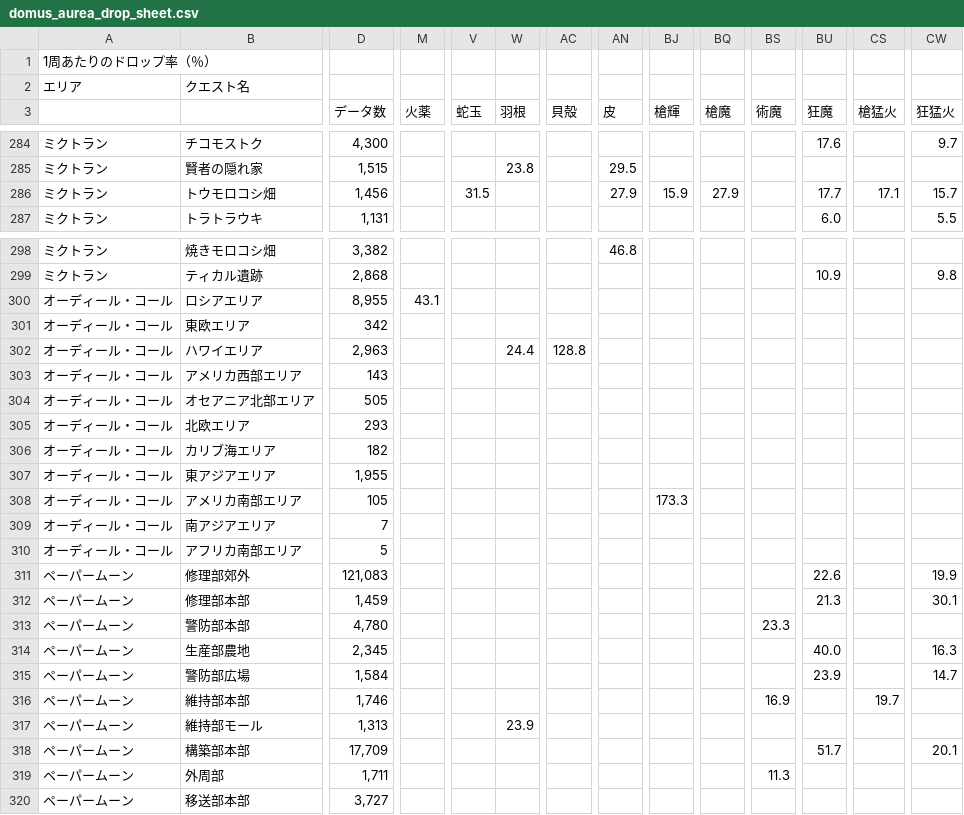
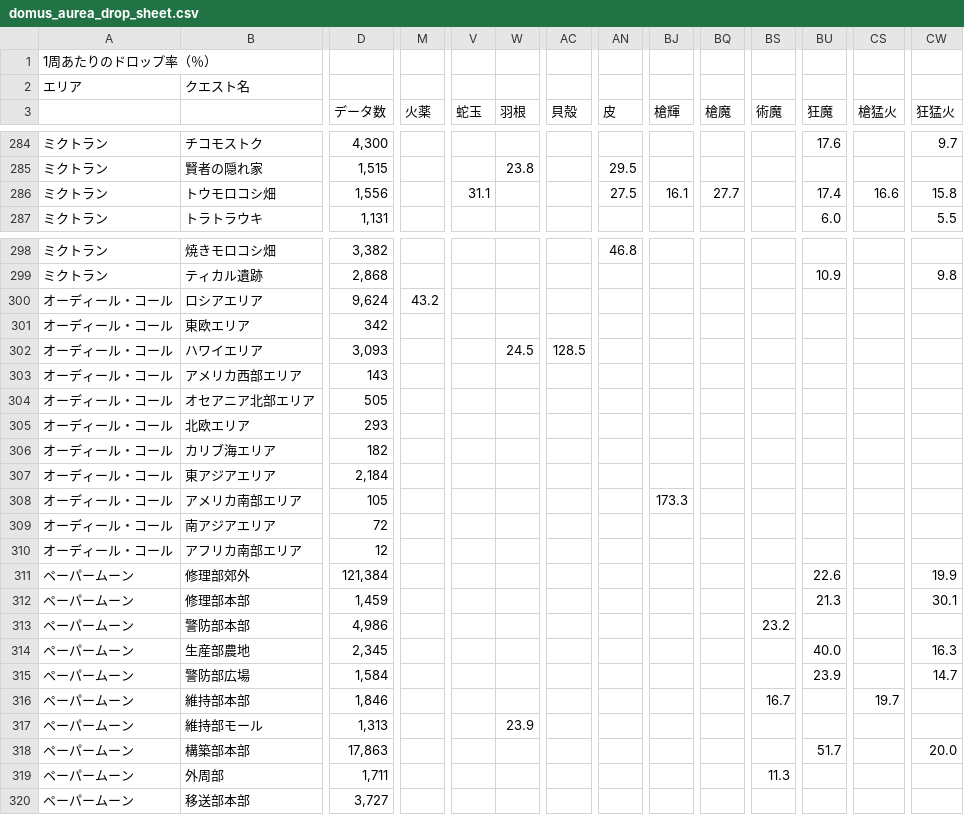
Before and after one commit to chaldea-center/chaldea-data, a CSV file: wiki/domus_aurea_drop_sheet.csv, drawn as a sheet; only a part is shown, gaps mark what is left out; the diff covers the shown part only; the diff names each change by its address in the sheet, - before the commit and + after, or states it on an @@ line.

Commit message:
Update domus data

```diff
--- a/wiki/domus_aurea_drop_sheet.csv
+++ b/wiki/domus_aurea_drop_sheet.csv
-D286 (データ数): 1,456
+D286 (データ数): 1,556
-V286 (蛇玉): 31.5
+V286 (蛇玉): 31.1
-AN286 (皮): 27.9
+AN286 (皮): 27.5
-BJ286 (槍輝): 15.9
+BJ286 (槍輝): 16.1
-BQ286 (槍魔): 27.9
+BQ286 (槍魔): 27.7
-BU286 (狂魔): 17.7
+BU286 (狂魔): 17.4
-CS286 (槍猛火): 17.1
+CS286 (槍猛火): 16.6
-CW286 (狂猛火): 15.7
+CW286 (狂猛火): 15.8
-D300 (データ数): 8,955
+D300 (データ数): 9,624
-M300 (火薬): 43.1
+M300 (火薬): 43.2
-D302 (データ数): 2,963
+D302 (データ数): 3,093
-W302 (羽根): 24.4
+W302 (羽根): 24.5
-AC302 (貝殻): 128.8
+AC302 (貝殻): 128.5
-D307 (データ数): 1,955
+D307 (データ数): 2,184
-D309 (データ数): 7
+D309 (データ数): 72
-D310 (データ数): 5
+D310 (データ数): 12
-D311 (データ数): 121,083
+D311 (データ数): 121,384
-D313 (データ数): 4,780
+D313 (データ数): 4,986
-BS313 (術魔): 23.3
+BS313 (術魔): 23.2
-D316 (データ数): 1,746
+D316 (データ数): 1,846
-BS316 (術魔): 16.9
+BS316 (術魔): 16.7
-D318 (データ数): 17,709
+D318 (データ数): 17,863
-CW318 (狂猛火): 20.1
+CW318 (狂猛火): 20.0
```
Also changed, not shown: 70 edited cells elsewhere in this file, 1 other file.
